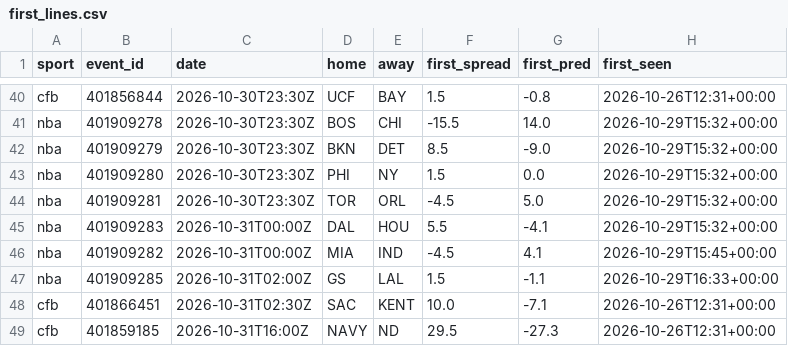
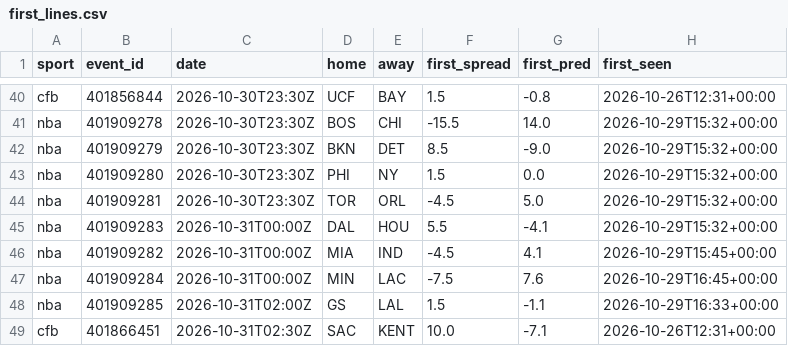
Before and after one commit to adotscotty/HandsDownAI, a CSV file: data/first_lines.csv, drawn as a sheet; only a part is shown, gaps mark what is left out; the shorter side is filled out with more unchanged rows; the diff names each change by its address in the sheet, - before the commit and + after, or states it on an @@ line.

```diff
--- a/data/first_lines.csv
+++ b/data/first_lines.csv
+row 47: nba | 401909284 | 2026-10-31T00:00Z | MIN | LAC | -7.5 | 7.6 | 2026-10-29T16:45+00:00
```
Also changed, not shown: 1 other file.
